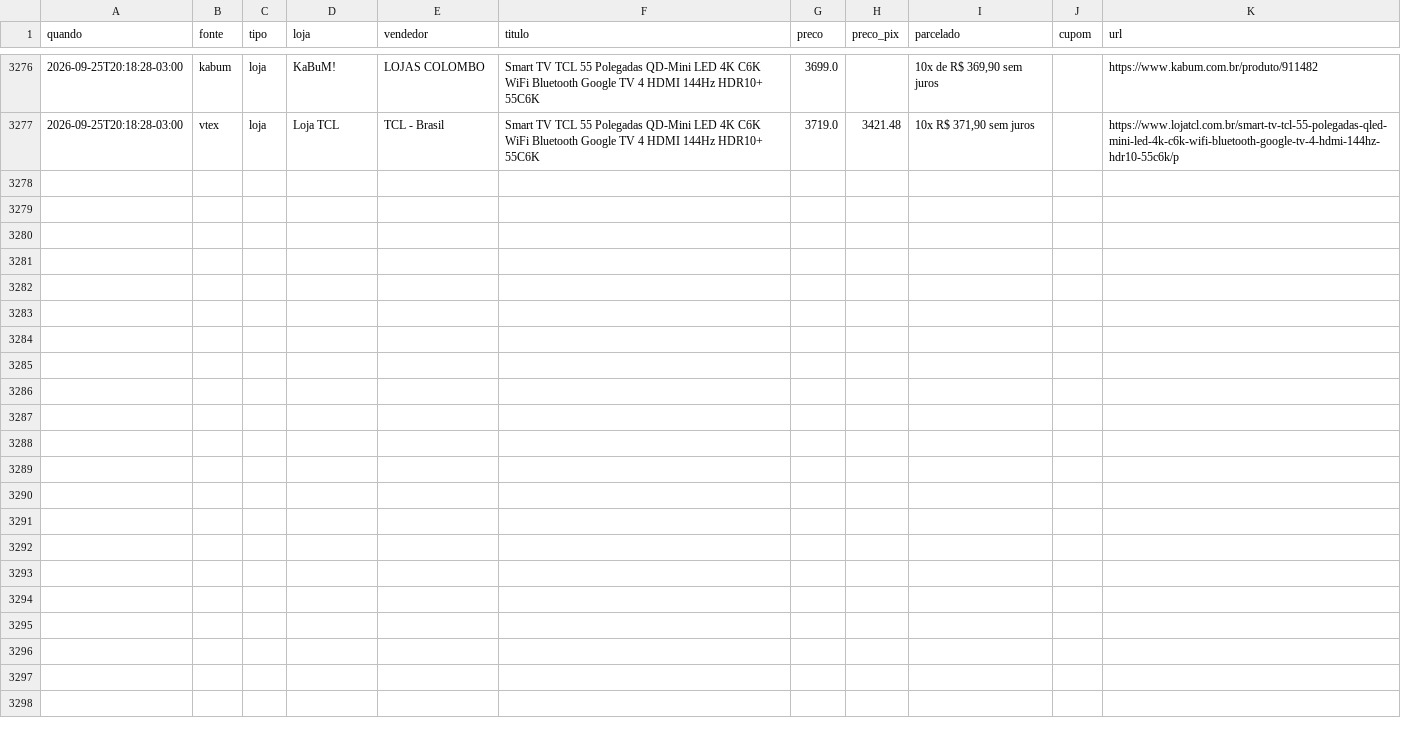
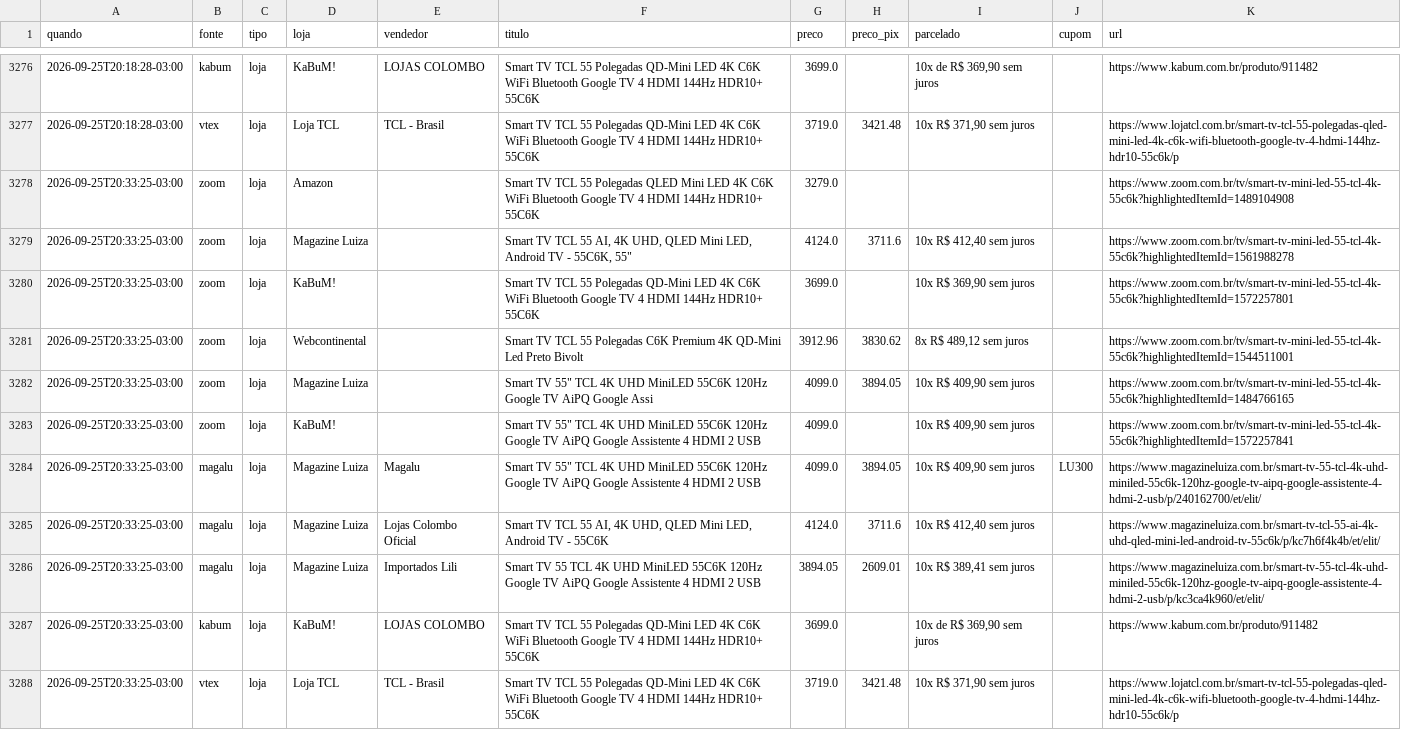
Before and after one commit to luisdfcalazans-dot/tcl-55c6k-monitor, a CSV file: docs/data/historico_cloud.csv, drawn as a sheet; only a part is shown, gaps mark what is left out.

Commit message:
coleta cloud 2026-09-25 23:33

```diff
--- a/docs/data/historico_cloud.csv
+++ b/docs/data/historico_cloud.csv
@@ -3277 +3277,12 @@ quando,fonte,tipo,loja,vendedor,titulo,preco,preco_pix,parcelado,cupom,url
 2026-09-25T20:18:28-03:00,vtex,loja,Loja TCL,TCL - Brasil,Smart TV TCL 55 Polegadas QD-Mini LED 4K C6K WiFi Bluetooth Google TV 4 HDMI 144Hz HDR10+ 55C6K,3719.0,3421.48,"10x R$ 371,90 sem juros",,https://www.lojatcl.com.br/smart-tv-tcl-55-polegadas-qled-mini-led-4k-c6k-wifi-bluetooth-google-tv-4-hdmi-144hz-hdr10-55c6k/p
+2026-09-25T20:33:25-03:00,zoom,loja,Amazon,,Smart TV TCL 55 Polegadas QLED Mini LED 4K C6K WiFi Bluetooth Google TV 4 HDMI 144Hz HDR10+ 55C6K,3279.0,,,,https://www.zoom.com.br/tv/smart-tv-mini-led-55-tcl-4k-55c6k?highlightedItemId=1489104908
+2026-09-25T20:33:25-03:00,zoom,loja,Magazine Luiza,,"Smart TV TCL 55 AI, 4K UHD, QLED Mini LED, Android TV - 55C6K, 55""",4124.0,3711.6,"10x R$ 412,40 sem juros",,https://www.zoom.com.br/tv/smart-tv-mini-led-55-tcl-4k-55c6k?highlightedItemId=1561988278
+2026-09-25T20:33:25-03:00,zoom,loja,KaBuM!,,Smart TV TCL 55 Polegadas QD-Mini LED 4K C6K WiFi Bluetooth Google TV 4 HDMI 144Hz HDR10+ 55C6K,3699.0,,"10x R$ 369,90 sem juros",,https://www.zoom.com.br/tv/smart-tv-mini-led-55-tcl-4k-55c6k?highlightedItemId=1572257801
+2026-09-25T20:33:25-03:00,zoom,loja,Webcontinental,,Smart TV TCL 55 Polegadas C6K Premium 4K QD-Mini Led Preto Bivolt,3912.96,3830.62,"8x R$ 489,12 sem juros",,https://www.zoom.com.br/tv/smart-tv-mini-led-55-tcl-4k-55c6k?highlightedItemId=1544511001
+2026-09-25T20:33:25-03:00,zoom,loja,Magazine Luiza,,"Smart TV 55"" TCL 4K UHD MiniLED 55C6K 120Hz Google TV AiPQ Google Assi",4099.0,3894.05,"10x R$ 409,90 sem juros",,https://www.zoom.com.br/tv/smart-tv-mini-led-55-tcl-4k-55c6k?highlightedItemId=1484766165
+2026-09-25T20:33:25-03:00,zoom,loja,KaBuM!,,"Smart TV 55"" TCL 4K UHD MiniLED 55C6K 120Hz Google TV AiPQ Google Assistente 4 HDMI 2 USB",4099.0,,"10x R$ 409,90 sem juros",,https://www.zoom.com.br/tv/smart-tv-mini-led-55-tcl-4k-55c6k?highlightedItemId=1572257841
+2026-09-25T20:33:25-03:00,magalu,loja,Magazine Luiza,Magalu,"Smart TV 55"" TCL 4K UHD MiniLED 55C6K 120Hz Google TV AiPQ Google Assistente 4 HDMI 2 USB",4099.0,3894.05,"10x R$ 409,90 sem juros",LU300,https://www.magazineluiza.com.br/smart-tv-55-tcl-4k-uhd-miniled-55c6k-120hz-google-tv-aipq-google-assistente-4-hdmi-2-usb/p/240162700/et/elit/
+2026-09-25T20:33:25-03:00,magalu,loja,Magazine Luiza,Lojas Colombo Oficial,"Smart TV TCL 55 AI, 4K UHD, QLED Mini LED, Android TV - 55C6K",4124.0,3711.6,"10x R$ 412,40 sem juros",,https://www.magazineluiza.com.br/smart-tv-tcl-55-ai-4k-uhd-qled-mini-led-android-tv-55c6k/p/kc7h6f4k4b/et/elit/
+2026-09-25T20:33:25-03:00,magalu,loja,Magazine Luiza,Importados Lili,Smart TV 55 TCL 4K UHD MiniLED 55C6K 120Hz Google TV AiPQ Google Assistente 4 HDMI 2 USB,3894.05,2609.01,"10x R$ 389,41 sem juros",,https://www.magazineluiza.com.br/smart-tv-55-tcl-4k-uhd-miniled-55c6k-120hz-google-tv-aipq-google-assistente-4-hdmi-2-usb/p/kc3ca4k960/et/elit/
+2026-09-25T20:33:25-03:00,kabum,loja,KaBuM!,LOJAS COLOMBO,Smart TV TCL 55 Polegadas QD-Mini LED 4K C6K WiFi Bluetooth Google TV 4 HDMI 144Hz HDR10+ 55C6K,3699.0,,"10x de R$ 369,90 sem juros",,https://www.kabum.com.br/produto/911482
+2026-09-25T20:33:25-03:00,vtex,loja,Loja TCL,TCL - Brasil,Smart TV TCL 55 Polegadas QD-Mini LED 4K C6K WiFi Bluetooth Google TV 4 HDMI 144Hz HDR10+ 55C6K,3719.0,3421.48,"10x R$ 371,90 sem juros",,https://www.lojatcl.com.br/smart-tv-tcl-55-polegadas-qled-mini-led-4k-c6k-wifi-bluetooth-google-tv-4-hdmi-144hz-hdr10-55c6k/p
```
Also changed, not shown: 2 other files.
